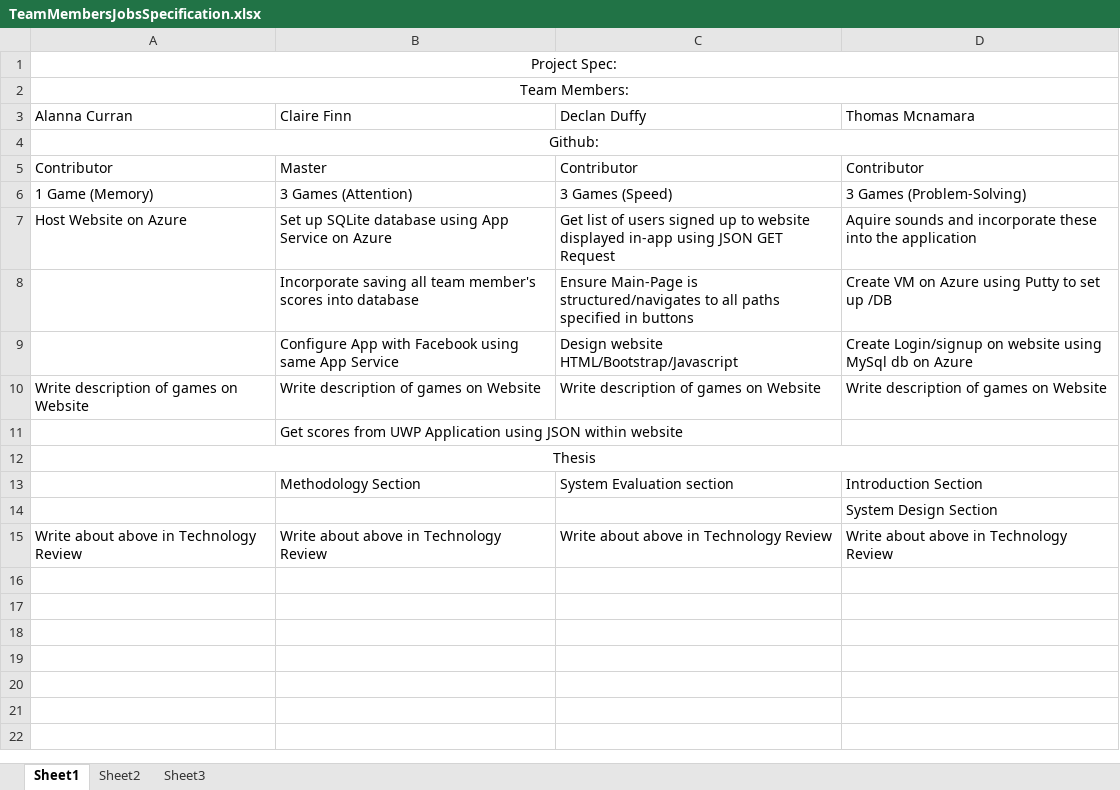
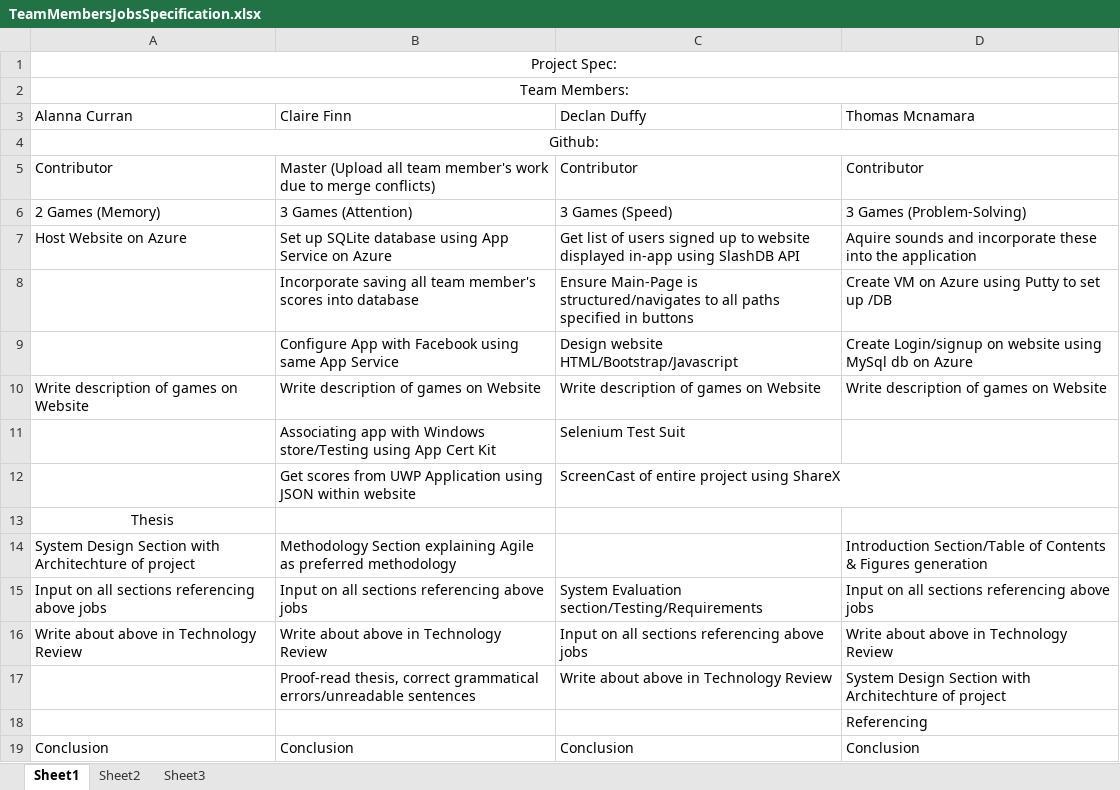
Before and after one commit to ClaireFinn74/Applied-Project-4th-Year, an Excel workbook: TeamMembersJobsSpecification.xlsx, sheet Sheet1, drawn as a sheet; values as stored, in another font and other column widths than the file's, no borders; removed rows and columns are numbered as before the commit, all else as after; the diff names each change by its address in the sheet, - before the commit and + after, or states it on an @@ line.

Commit message:
Updated Team Member's Job's Specification

```diff
--- a/TeamMembersJobsSpecification.xlsx (sheet Sheet1)
+++ b/TeamMembersJobsSpecification.xlsx (sheet Sheet1)
-B5 (Claire Finn): Master
+B5 (Claire Finn): Master (Upload all team member's work due to merge conflicts)
-A6 (Alanna Curran): 1 Game (Memory)
+A6 (Alanna Curran): 2 Games (Memory)
-C7 (Declan Duffy): …in-app using JSON GET Request
+C7 (Declan Duffy): …in-app using SlashDB API
-row 11:  | Get scores from UWP Application using JSON within website
+row 11:  | Associating app with Windows store/Testing using App Cert Kit | Selenium Test Suit
+row 12:  | Get scores from UWP Application using JSON within website | ScreenCast of entire project using ShareX
-A12:D12 merged
-row 13:  | Methodology Section | System Evaluation section | Introduction Section
-row 14:  |  |  | System Design Section
+row 14: System Design Section with Architechture of project | Methodology Section explaining Agile as preferred methodology |  | Introduction Section/Table of Contents & Figures generation
+row 15: Input on all sections referencing above jobs | Input on all sections referencing above jobs | System Evaluation section/Testing/Requirements | Input on all sections referencing above jobs
-C16 (Declan Duffy): Write about above in Technology Review
+C16 (Declan Duffy): Input on all sections referencing above jobs
+row 17:  | Proof-read thesis, correct grammatical errors/unreadable sentences | Write about above in Technology Review | System Design Section with Architechture of project
+row 18:  |  |  | Referencing
+row 19: Conclusion | Conclusion | Conclusion | Conclusion
```
